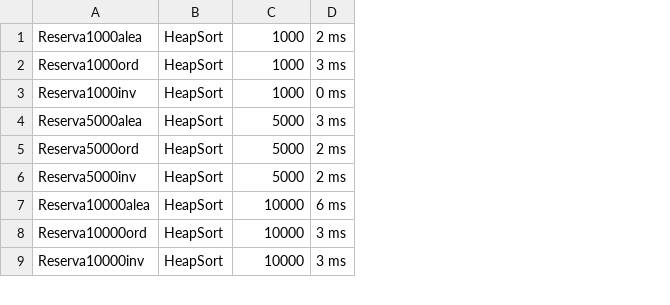
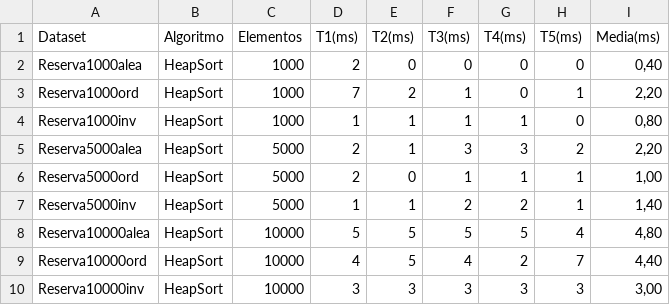
Before and after one commit to vitor-dornela/MetodosdePesquisaEOrdenacao, a CSV file: src/br/faesa/C3/dados/estatisticas.csv, drawn as a sheet; only a part is shown; removed rows and columns are numbered as before the commit, all else as after; the diff covers the shown part only; the diff names each change by its address in the sheet, - before the commit and + after, or states it on an @@ line.

```diff
--- a/src/br/faesa/C3/dados/estatisticas.csv
+++ b/src/br/faesa/C3/dados/estatisticas.csv
-column D, rows 1-9: 2 ms | 3 ms | 0 ms | 3 ms | 2 ms | 2 ms | 6 ms | 3 ms | 3 ms
+column D, rows 2-10: 2 | 7 | 1 | 2 | 2 | 1 | 5 | 4 | 3
+column E, rows 2-10: 0 | 2 | 1 | 1 | 0 | 1 | 5 | 5 | 3
+column F, rows 2-10: 0 | 1 | 1 | 3 | 1 | 2 | 5 | 4 | 3
+column G, rows 2-10: 0 | 0 | 1 | 3 | 1 | 2 | 5 | 2 | 3
+column H, rows 2-10: 0 | 1 | 0 | 2 | 1 | 1 | 4 | 7 | 3
+column I, rows 2-10: 0,40 | 2,20 | 0,80 | 2,20 | 1,00 | 1,40 | 4,80 | 4,40 | 3,00
+row 1: Dataset | Algoritmo | Elementos | T1(ms) | T2(ms) | T3(ms) | T4(ms) | T5(ms) | Media(ms)
```
Also changed, not shown: 24 removed rows elsewhere in this file, 2 other files.
